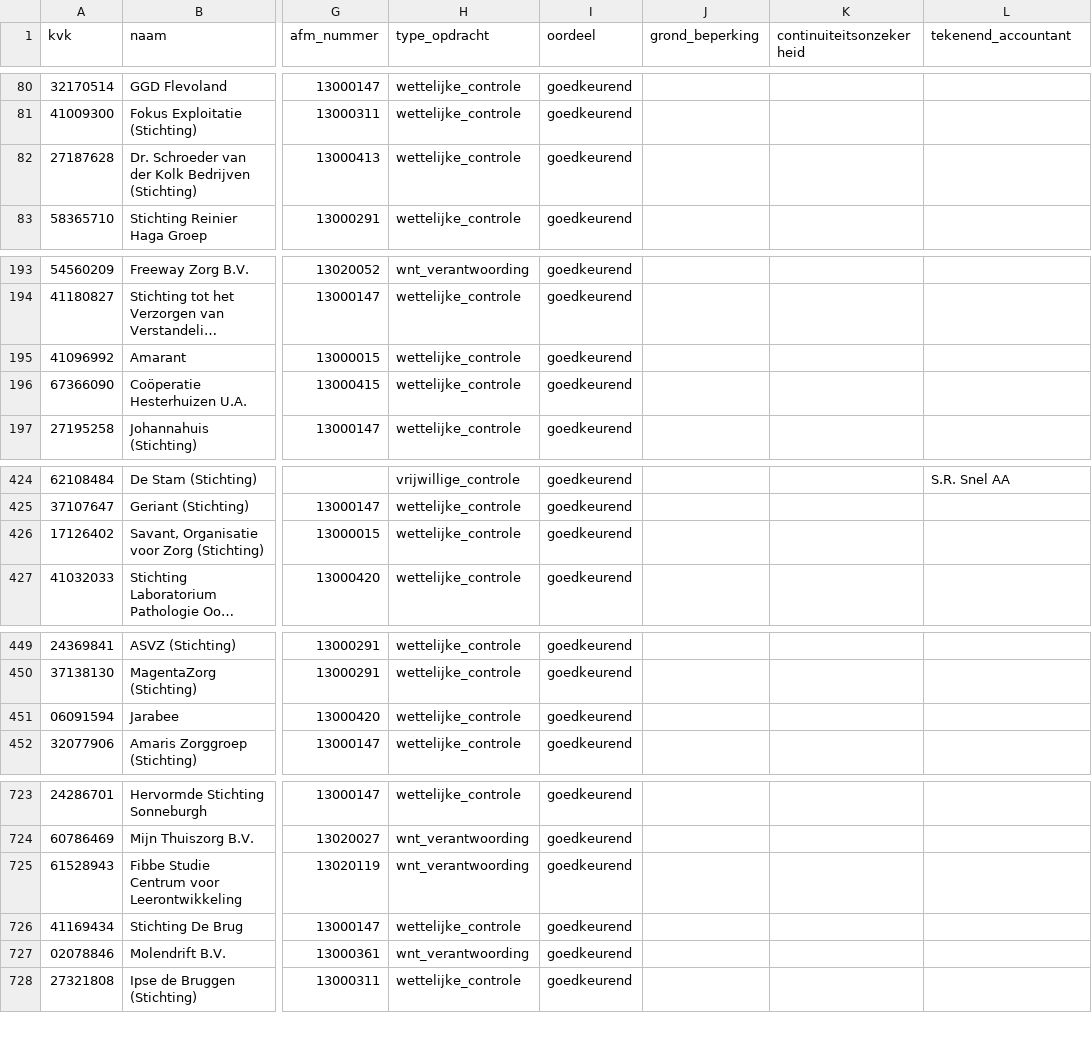
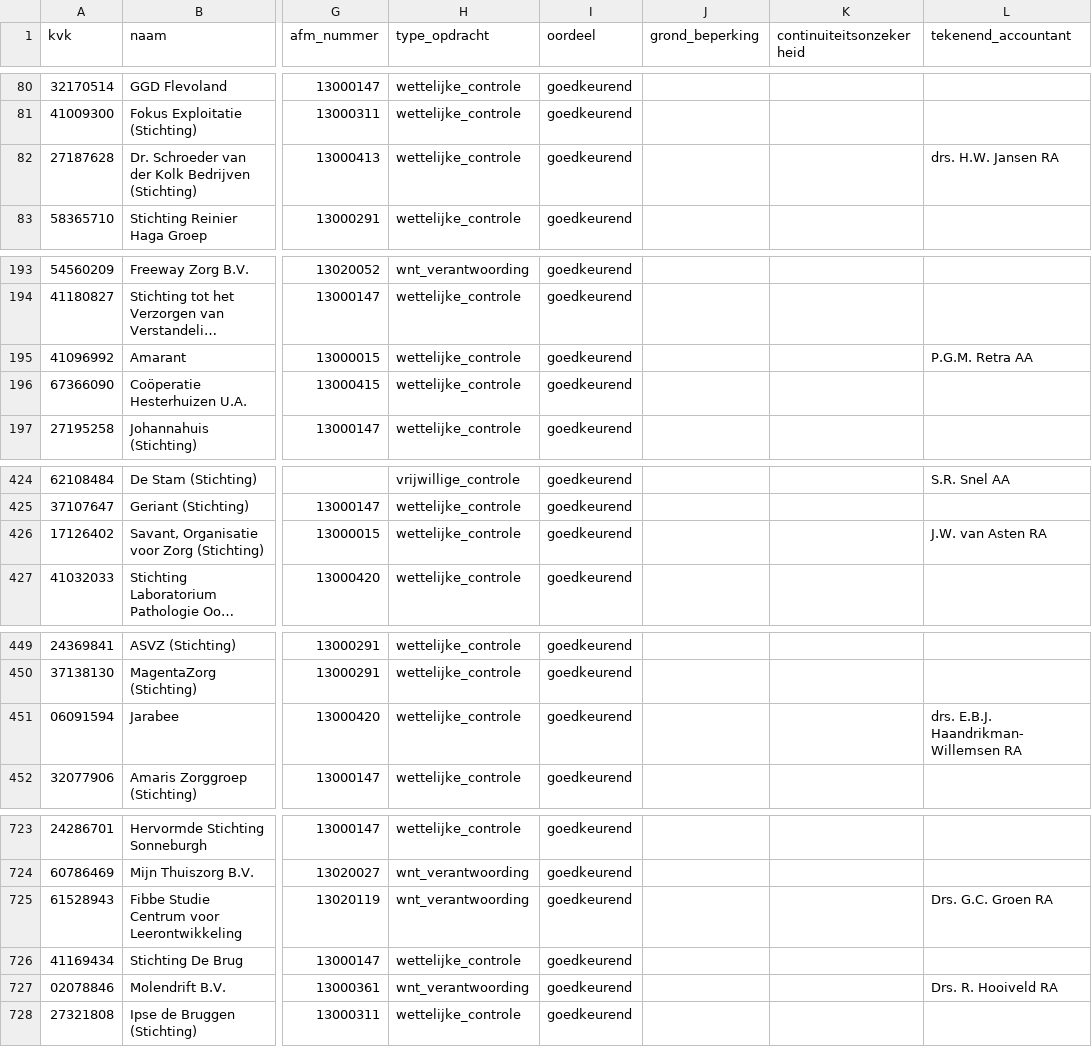
Before and after one commit to boazbuilds/Whosigns, a CSV file: pipeline/oogst/zorg_2021.csv, drawn as a sheet; only a part is shown, gaps mark what is left out; long unchanged cells end in …; the diff covers the shown part only; the diff names each change by its address in the sheet, - before the commit and + after, or states it on an @@ line.

```diff
--- a/pipeline/oogst/zorg_2021.csv
+++ b/pipeline/oogst/zorg_2021.csv
-L82 (tekenend_accountant): (empty)
+L82 (tekenend_accountant): drs. H.W. Jansen RA
-L195 (tekenend_accountant): (empty)
+L195 (tekenend_accountant): P.G.M. Retra AA
-L426 (tekenend_accountant): (empty)
+L426 (tekenend_accountant): J.W. van Asten RA
-L451 (tekenend_accountant): (empty)
+L451 (tekenend_accountant): drs. E.B.J. Haandrikman-Willemsen RA
-L725 (tekenend_accountant): (empty)
+L725 (tekenend_accountant): Drs. G.C. Groen RA
-L727 (tekenend_accountant): (empty)
+L727 (tekenend_accountant): Drs. R. Hooiveld RA
```
Also changed, not shown: 9 edited cells elsewhere in this file, pipeline/oogst/zorg_2019.csv, pipeline/oogst/zorg_2020.csv, 7 other files.
